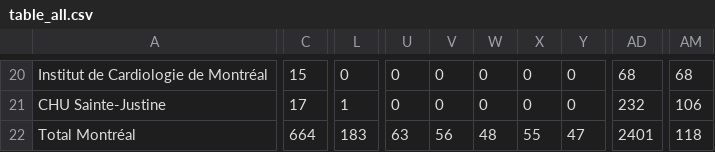
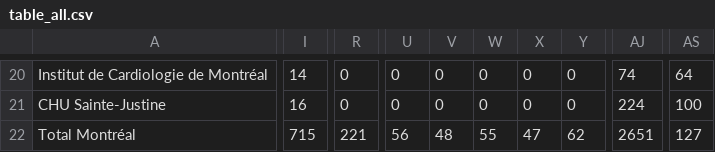
Before and after one commit to jlomako/pdfscraper, a CSV file: data/table_all.csv, drawn as a sheet; only a part is shown, gaps mark what is left out; removed rows and columns are numbered as before the commit, all else as after; the diff covers the shown part only; the diff names each change by its address in the sheet, - before the commit and + after, or states it on an @@ line.

```diff
--- a/data/table_all.csv
+++ b/data/table_all.csv
-column C, rows 20-22: 15 | 17 | 664
+column I, rows 20-22: 14 | 16 | 715
-column L, rows 20-22: 0 | 1 | 183
+column R, rows 20-22: 0 | 0 | 221
-column AD, rows 20-22: 68 | 232 | 2401
+column AJ, rows 20-22: 74 | 224 | 2651
-column AM, rows 20-22: 68 | 106 | 118
+column AS, rows 20-22: 64 | 100 | 127
-U22: 63
+U22: 56
-V22: 56
+V22: 48
-W22: 48
+W22: 55
-X22: 55
+X22: 47
-Y22: 47
+Y22: 62
```
Also changed, not shown: 100 edited cells elsewhere in this file, data/daily_data.csv, data/last7days.csv.
